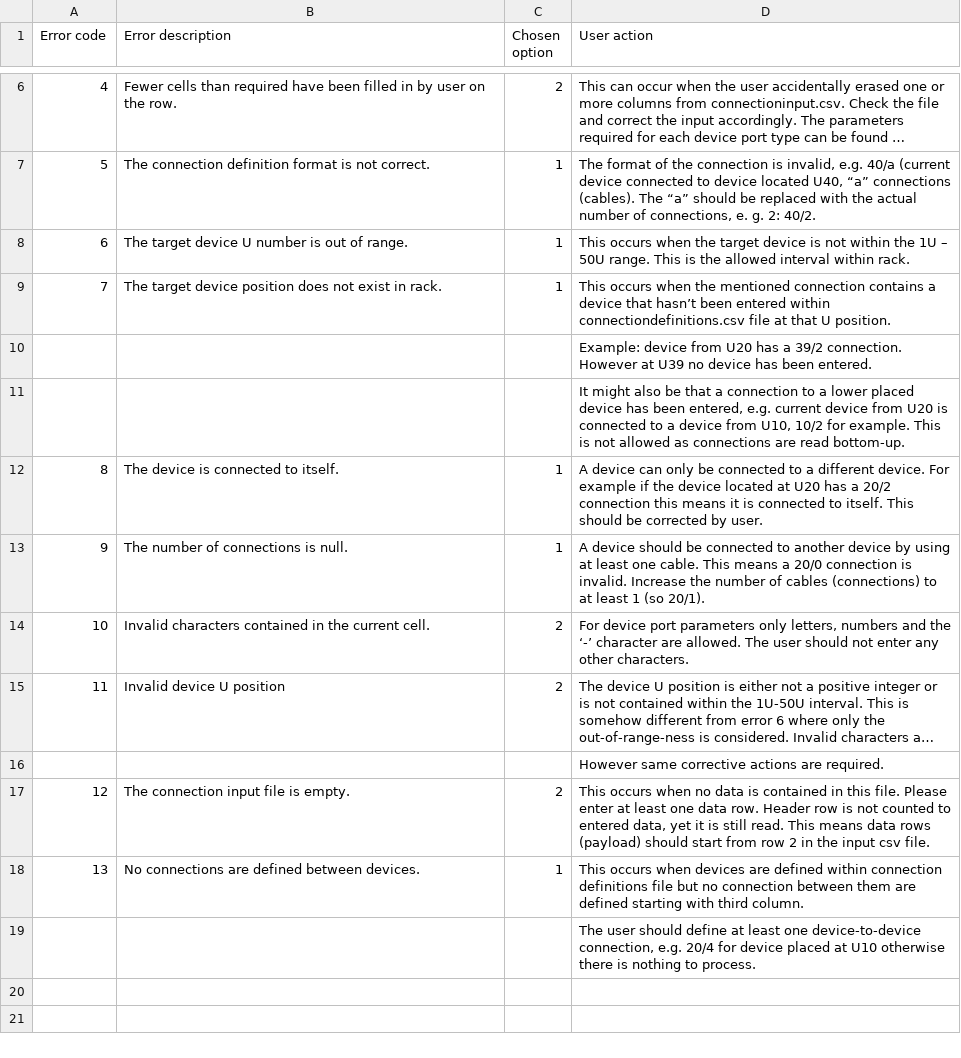
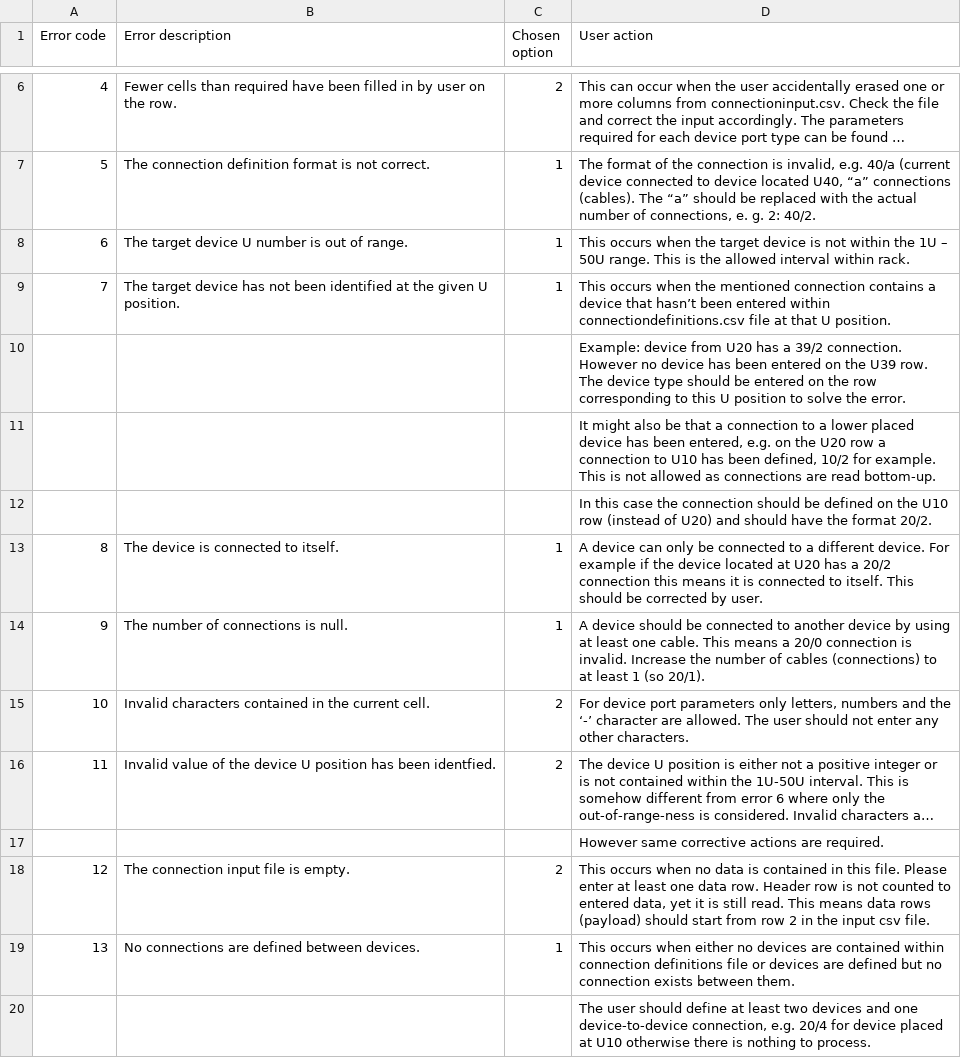
Before and after one commit to LiviuCP/LabelCalculator, a CSV file: parsingerrors.csv, drawn as a sheet; only a part is shown, gaps mark what is left out; long unchanged cells end in …; addresses are those after the commit; the diff names each change by its address in the sheet, - before the commit and + after, or states it on an @@ line.

Commit message:
Updated some parsing errors
It was required to use a better naming of variables and to update the texts in order to easier understand these errors (both from developer and from user side)

```diff
--- a/parsingerrors.csv
+++ b/parsingerrors.csv
-B9 (Error description): …target device position does not exist in rack.
+B9 (Error description): …target device has not been identified at the given U position.
-D10 (User action): …connection. However at U39 no device has been entered.
+D10 (User action): …connection. However no device has been entered on the U39 row. The device type should be entered on the row corresponding to this U position to solve the error.
-D11 (User action): …entered, e.g. current device from U20 is connected to a device from U10, 10/2 for…
+D11 (User action): …entered, e.g. on the U20 row a connection to U10 has been defined, 10/2 for…
+row 12:  |  |  | In this case the connection should be defined on the U10 row (instead of U20) and should have the format 20/2.
-B16 (Error description): Invalid device U position
+B16 (Error description): Invalid value of the device U position has been identfied.
-D19 (User action): …occurs when devices are defined within connection definitions file but no connection between them are defined starting with third column.
+D19 (User action): …occurs when either no devices are contained within connection definitions file or devices are defined but no connection exists between them.
-D20 (User action): …at least one device-to-device…
+D20 (User action): …at least two devices and one device-to-device…
```
Also changed, not shown: 5 other files.
